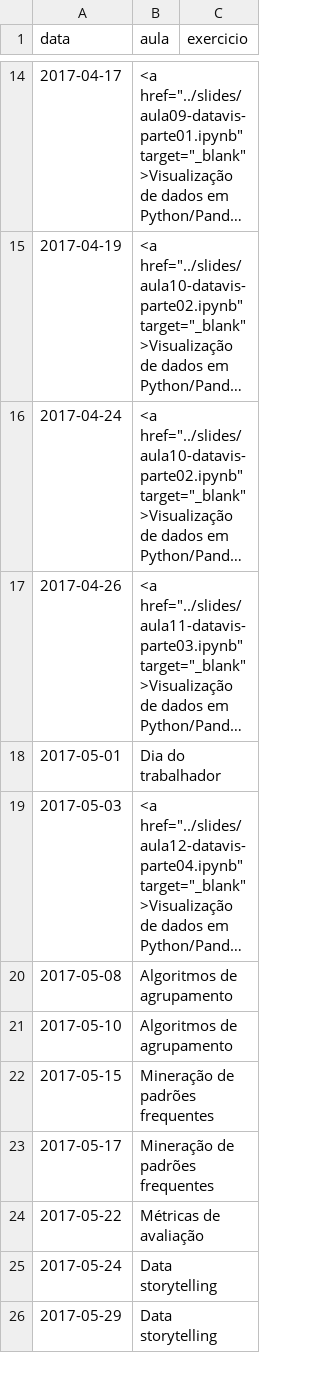
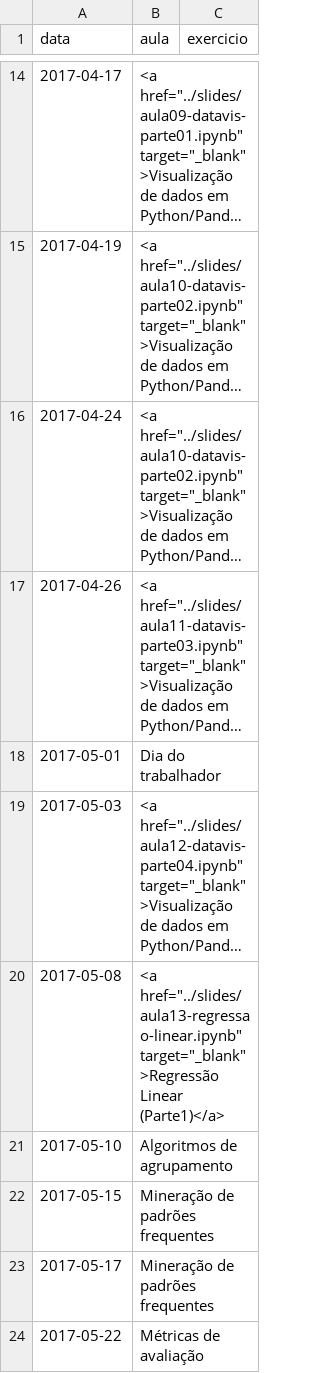
Before and after one commit to ProfLuciano/cd, a CSV file: pages/data.csv, drawn as a sheet; only a part is shown, gaps mark what is left out; the shorter side is filled out with more unchanged rows; long unchanged cells end in …; the diff names each change by its address in the sheet, - before the commit and + after, or states it on an @@ line.

Commit message:
Adicionada aula13. Modificada aula12 para corrigir problemas com os graficos. Ajustados links nas datas.

```diff
--- a/pages/data.csv
+++ b/pages/data.csv
-B20 (aula): Algoritmos de agrupamento
+B20 (aula): <a href="../slides/aula13-regressao-linear.ipynb" target="_blank">Regressão Linear (Parte1)</a>
```
Also changed, not shown: 2 other files.
